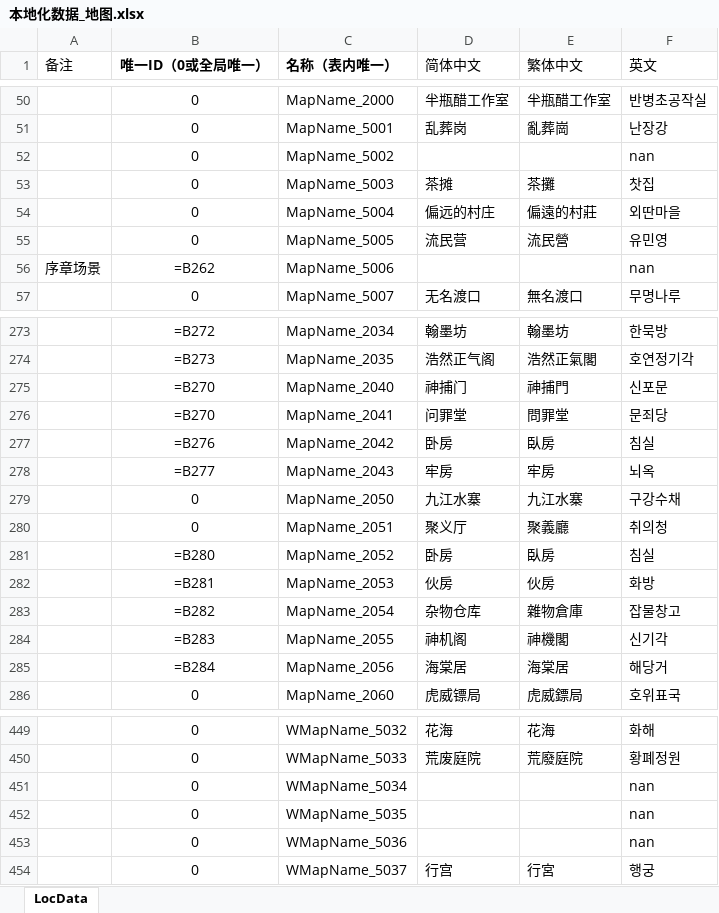
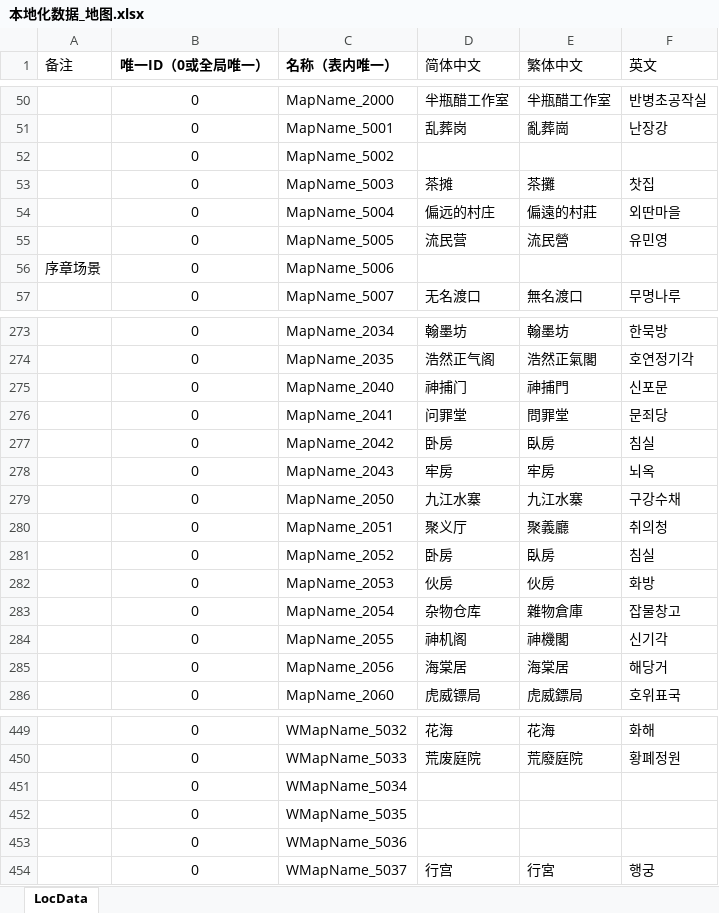
Before and after one commit to starlove7/Wulin_Kor, an Excel workbook: 本地化数据_地图.xlsx, sheet LocData, drawn as a sheet; only a part is shown, gaps mark what is left out; values as stored, in another font and other column widths than the file's, no borders; formulas without a stored value are shown as written; conditional formats not drawn; the diff covers the shown part only; the diff names each change by its address in the sheet, - before the commit and + after, or states it on an @@ line.

```diff
--- a/本地化数据_地图.xlsx (sheet LocData)
+++ b/本地化数据_地图.xlsx (sheet LocData)
-F52 (英文): nan
+F52 (英文): (empty)
-B56 (唯一ID（0或全局唯一）): =B262
+B56 (唯一ID（0或全局唯一）): 0
-F56 (英文): nan
+F56 (英文): (empty)
-B273 (唯一ID（0或全局唯一）): =B272
+B273 (唯一ID（0或全局唯一）): 0
-B274 (唯一ID（0或全局唯一）): =B273
+B274 (唯一ID（0或全局唯一）): 0
-B275:B276 (唯一ID（0或全局唯一）): =B270
+B275:B276 (唯一ID（0或全局唯一）): 0
-B277 (唯一ID（0或全局唯一）): =B276
+B277 (唯一ID（0或全局唯一）): 0
-B278 (唯一ID（0或全局唯一）): =B277
+B278 (唯一ID（0或全局唯一）): 0
-B281 (唯一ID（0或全局唯一）): =B280
+B281 (唯一ID（0或全局唯一）): 0
-B282 (唯一ID（0或全局唯一）): =B281
+B282 (唯一ID（0或全局唯一）): 0
-B283 (唯一ID（0或全局唯一）): =B282
+B283 (唯一ID（0或全局唯一）): 0
-B284 (唯一ID（0或全局唯一）): =B283
+B284 (唯一ID（0或全局唯一）): 0
-B285 (唯一ID（0或全局唯一）): =B284
+B285 (唯一ID（0或全局唯一）): 0
-F451:F453 (英文): nan
+F451:F453 (英文): (empty)
```
Also changed, not shown: 60 edited cells elsewhere in this sheet.
